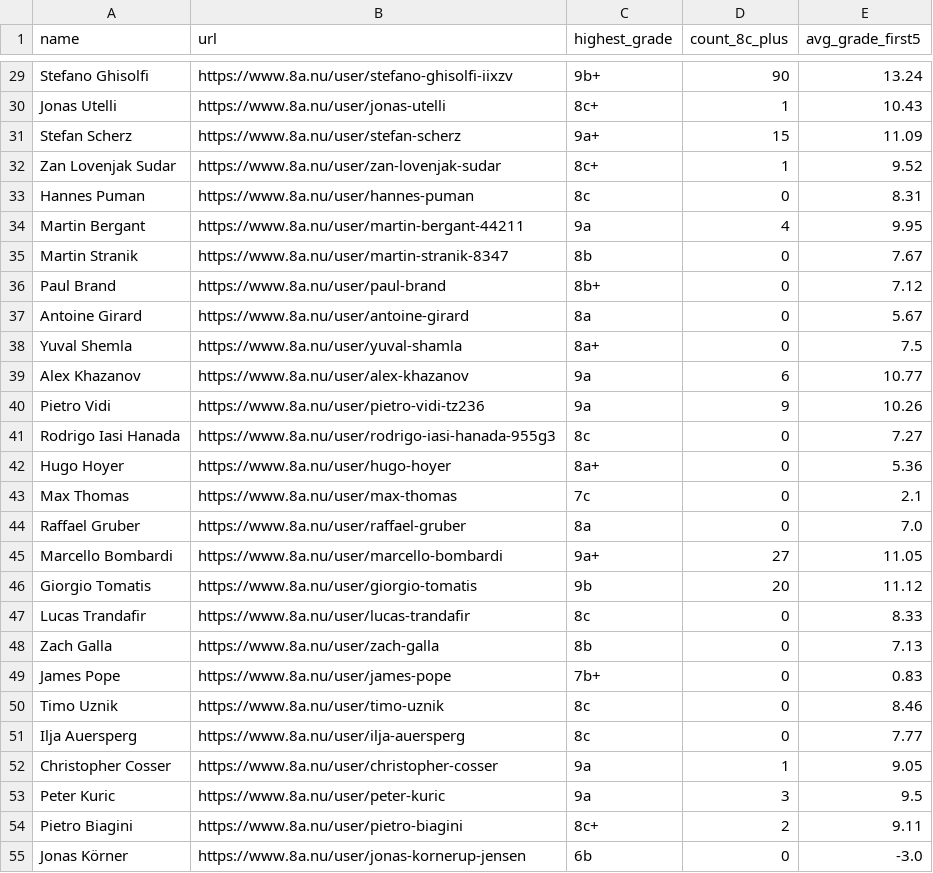
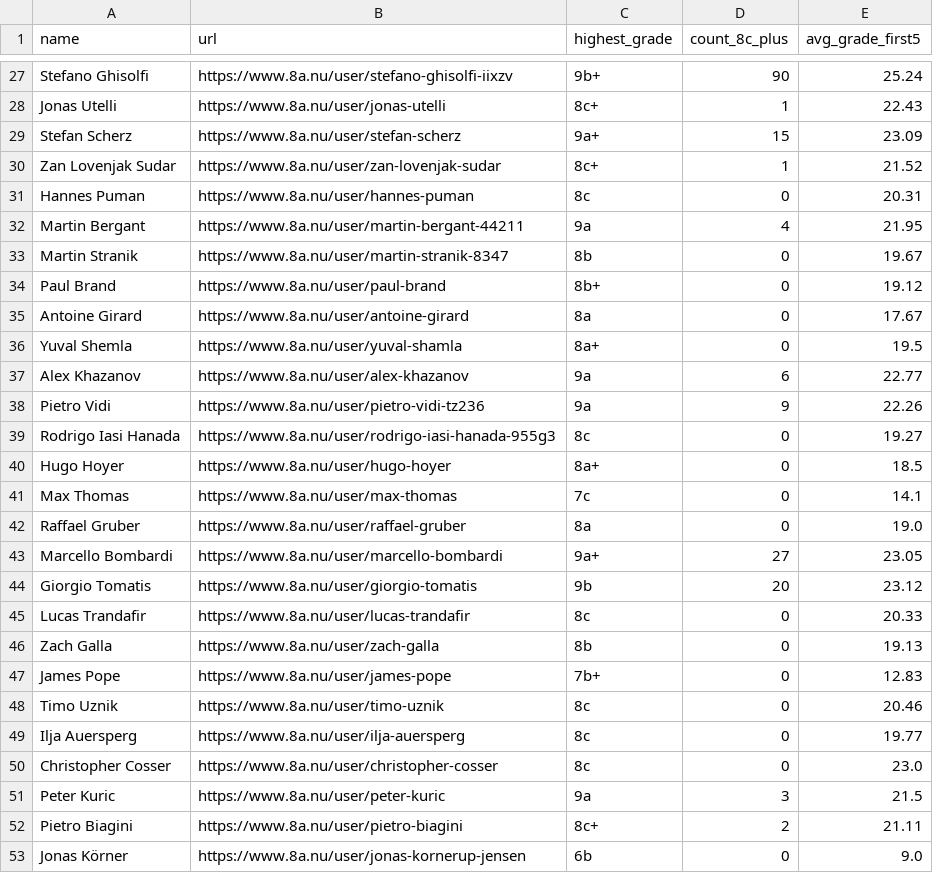
Before and after one commit to ssinix/crag-to-competition, a CSV file: data/8anu_data/8a_nu_climbing_data.csv, drawn as a sheet; only a part is shown, gaps mark what is left out; addresses are those after the commit; the diff covers the shown part only; the diff names each change by its address in the sheet, - before the commit and + after, or states it on an @@ line.

Commit message:
Change grade scale to start from 5a

```diff
--- a/data/8anu_data/8a_nu_climbing_data.csv
+++ b/data/8anu_data/8a_nu_climbing_data.csv
-E27 (avg_grade_first5): 13.24
+E27 (avg_grade_first5): 25.24
-E28 (avg_grade_first5): 10.43
+E28 (avg_grade_first5): 22.43
-E29 (avg_grade_first5): 11.09
+E29 (avg_grade_first5): 23.09
-E30 (avg_grade_first5): 9.52
+E30 (avg_grade_first5): 21.52
-E31 (avg_grade_first5): 8.31
+E31 (avg_grade_first5): 20.31
-E32 (avg_grade_first5): 9.95
+E32 (avg_grade_first5): 21.95
-E33 (avg_grade_first5): 7.67
+E33 (avg_grade_first5): 19.67
-E34 (avg_grade_first5): 7.12
+E34 (avg_grade_first5): 19.12
-E35 (avg_grade_first5): 5.67
+E35 (avg_grade_first5): 17.67
-E36 (avg_grade_first5): 7.5
+E36 (avg_grade_first5): 19.5
-E37 (avg_grade_first5): 10.77
+E37 (avg_grade_first5): 22.77
-E38 (avg_grade_first5): 10.26
+E38 (avg_grade_first5): 22.26
-E39 (avg_grade_first5): 7.27
+E39 (avg_grade_first5): 19.27
-E40 (avg_grade_first5): 5.36
+E40 (avg_grade_first5): 18.5
-E41 (avg_grade_first5): 2.1
+E41 (avg_grade_first5): 14.1
-E42 (avg_grade_first5): 7.0
+E42 (avg_grade_first5): 19.0
-E43 (avg_grade_first5): 11.05
+E43 (avg_grade_first5): 23.05
-E44 (avg_grade_first5): 11.12
+E44 (avg_grade_first5): 23.12
-E45 (avg_grade_first5): 8.33
+E45 (avg_grade_first5): 20.33
-E46 (avg_grade_first5): 7.13
+E46 (avg_grade_first5): 19.13
-E47 (avg_grade_first5): 0.83
+E47 (avg_grade_first5): 12.83
-E48 (avg_grade_first5): 8.46
+E48 (avg_grade_first5): 20.46
-E49 (avg_grade_first5): 7.77
+E49 (avg_grade_first5): 19.77
-C50 (highest_grade): 9a
+C50 (highest_grade): 8c
-D50 (count_8c_plus): 1
+D50 (count_8c_plus): 0
-E50 (avg_grade_first5): 9.05
+E50 (avg_grade_first5): 23.0
-E51 (avg_grade_first5): 9.5
+E51 (avg_grade_first5): 21.5
-E52 (avg_grade_first5): 9.11
+E52 (avg_grade_first5): 21.11
-E53 (avg_grade_first5): -3.0
+E53 (avg_grade_first5): 9.0
```
Also changed, not shown: 2 removed rows and 123 edited cells elsewhere in this file, 1 other file.
